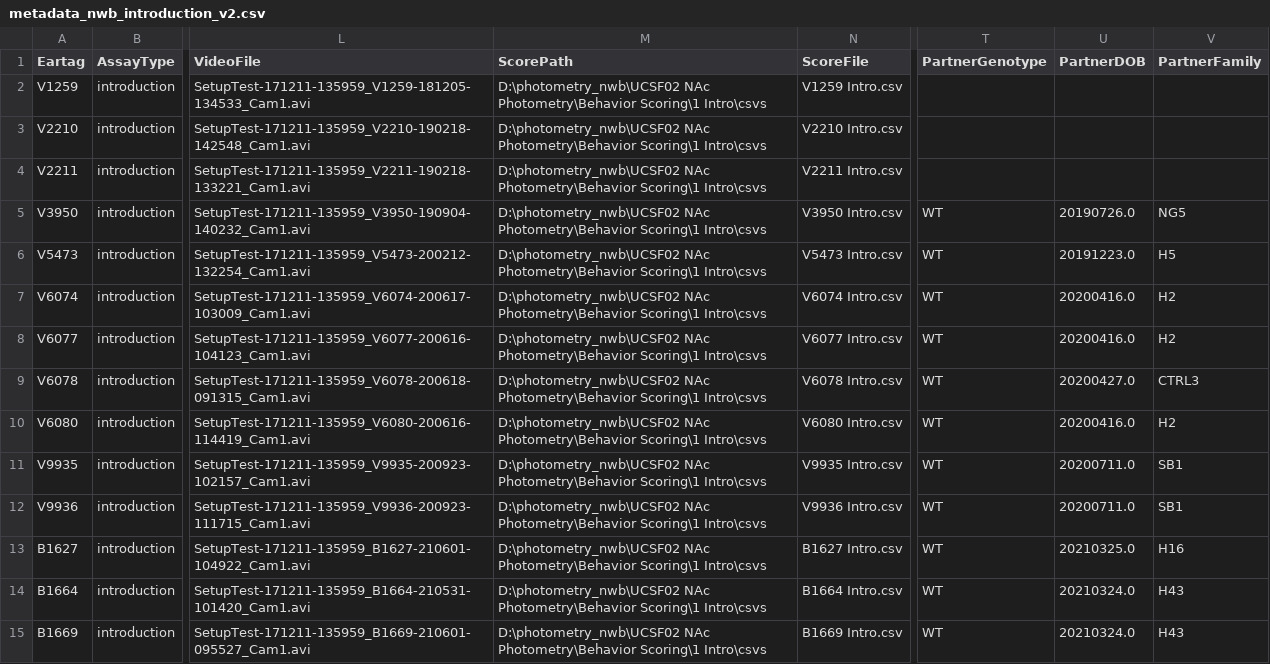
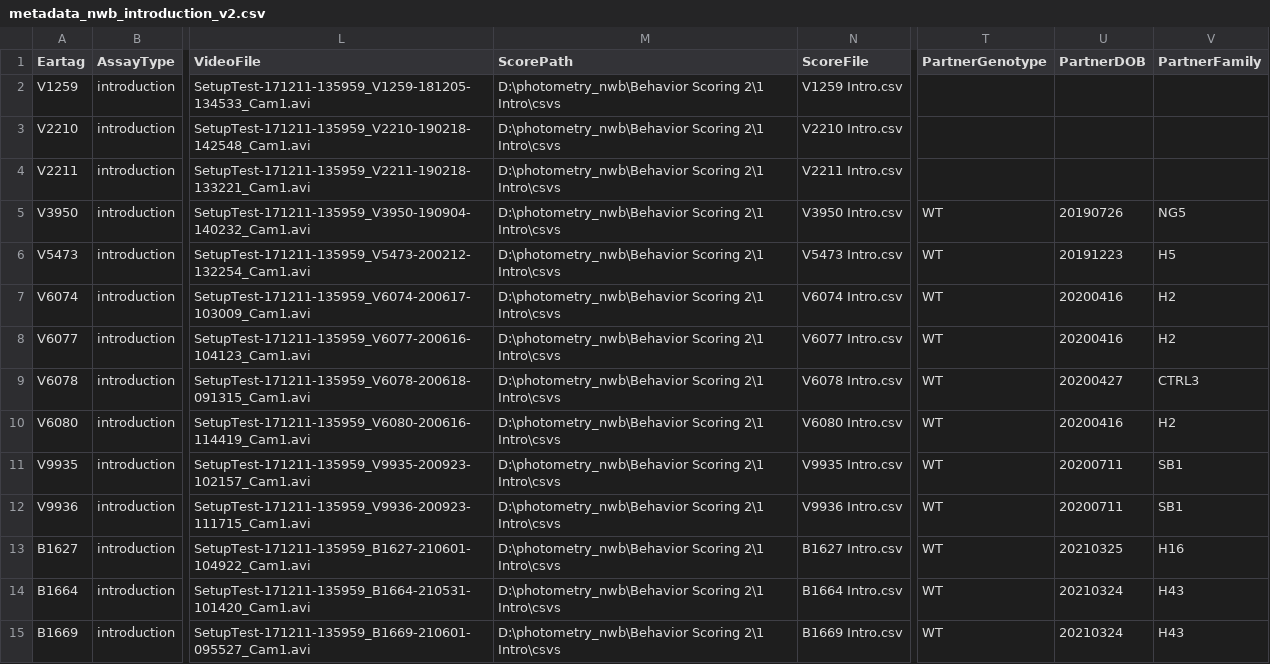
Before and after one commit to nhoglen/photometry-nwb, a CSV file: metadata_nwb_introduction_v2.csv, drawn as a sheet; only a part is shown, gaps mark what is left out; the diff covers the shown part only; the diff names each change by its address in the sheet, - before the commit and + after, or states it on an @@ line.

Commit message:
Added lab metadata and video info

```diff
--- a/metadata_nwb_introduction_v2.csv
+++ b/metadata_nwb_introduction_v2.csv
-M2:M15 (ScorePath): D:\photometry_nwb\UCSF02 NAc Photometry\Behavior Scoring\1 Intro\csvs
+M2:M15 (ScorePath): D:\photometry_nwb\Behavior Scoring 2\1 Intro\csvs
-U5 (PartnerDOB): 20190726.0
+U5 (PartnerDOB): 20190726
-U6 (PartnerDOB): 20191223.0
+U6 (PartnerDOB): 20191223
-U7:U8 (PartnerDOB): 20200416.0
+U7:U8 (PartnerDOB): 20200416
-U9 (PartnerDOB): 20200427.0
+U9 (PartnerDOB): 20200427
-U10 (PartnerDOB): 20200416.0
+U10 (PartnerDOB): 20200416
-U11:U12 (PartnerDOB): 20200711.0
+U11:U12 (PartnerDOB): 20200711
-U13 (PartnerDOB): 20210325.0
+U13 (PartnerDOB): 20210325
-U14:U15 (PartnerDOB): 20210324.0
+U14:U15 (PartnerDOB): 20210324
```
Also changed, not shown: 53 edited cells elsewhere in this file, 1 other file.
